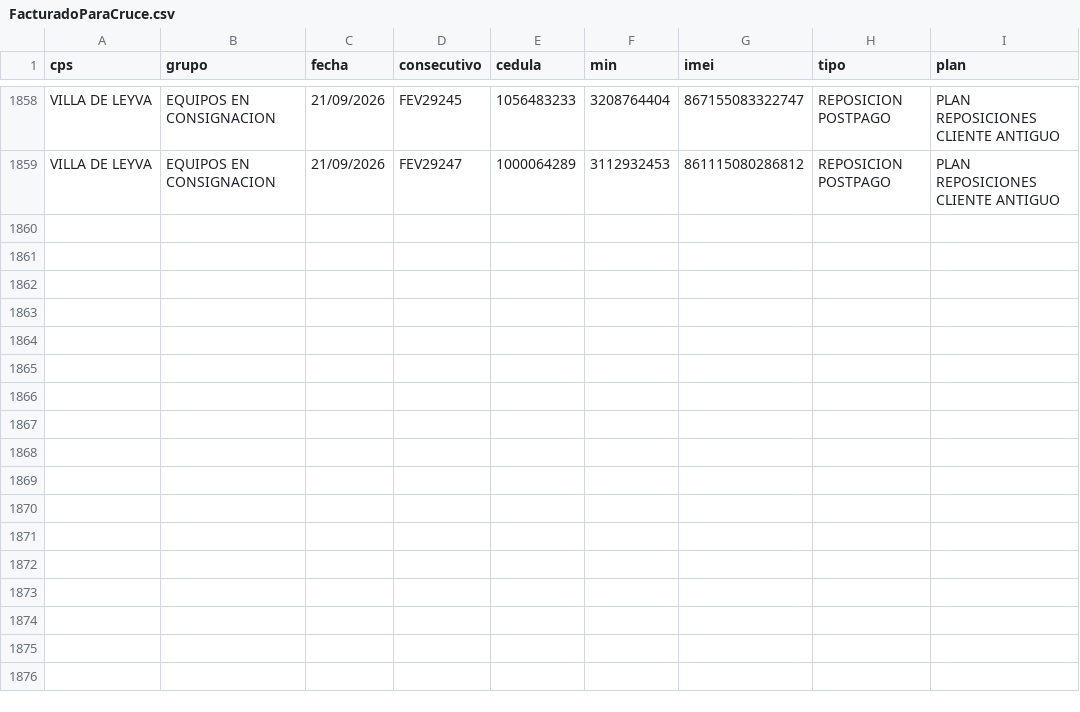
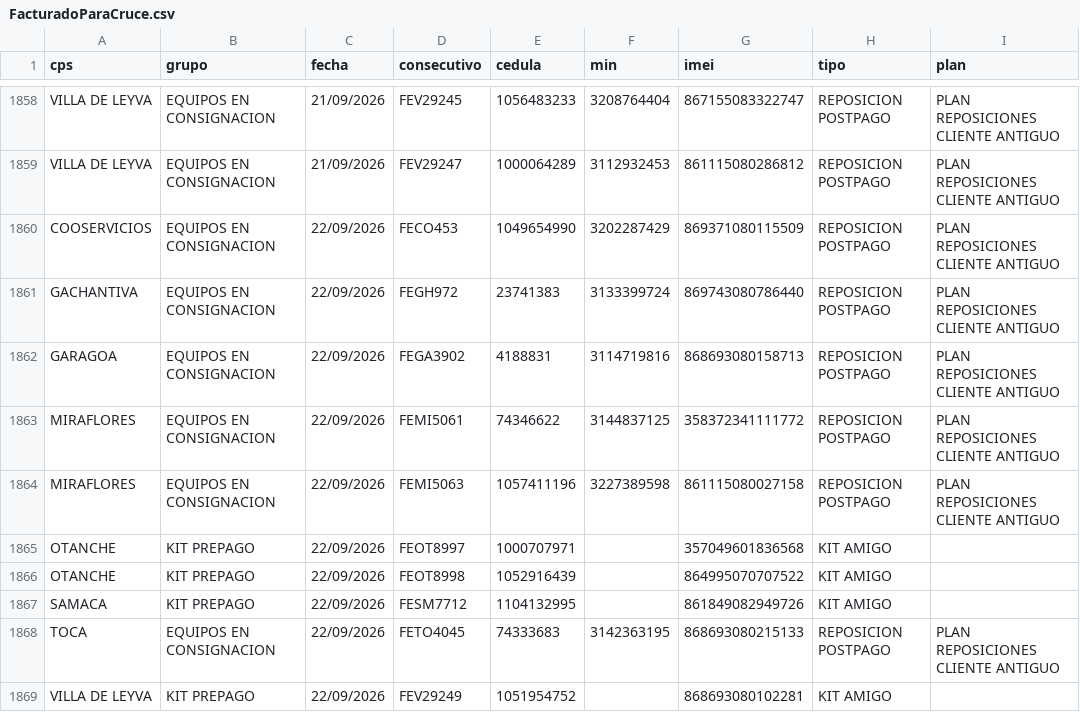
Before and after one commit to lubernu/prueba, a CSV file: FacturadoParaCruce.csv, drawn as a sheet; only a part is shown, gaps mark what is left out.

```diff
--- a/FacturadoParaCruce.csv
+++ b/FacturadoParaCruce.csv
@@ -1859 +1859,11 @@ VILLA DE LEYVA;EQUIPOS EN CONSIGNACION;21/09/2026;FEV29245;1056483233;3208764404
 VILLA DE LEYVA;EQUIPOS EN CONSIGNACION;21/09/2026;FEV29247;1000064289;3112932453;861115080286812;REPOSICION POSTPAGO;PLAN REPOSICIONES CLIENTE ANTIGUO
+COOSERVICIOS;EQUIPOS EN CONSIGNACION;22/09/2026;FECO453;1049654990;3202287429;869371080115509;REPOSICION POSTPAGO;PLAN REPOSICIONES CLIENTE ANTIGUO
+GACHANTIVA;EQUIPOS EN CONSIGNACION;22/09/2026;FEGH972;23741383;3133399724;869743080786440;REPOSICION POSTPAGO;PLAN REPOSICIONES CLIENTE ANTIGUO
+GARAGOA;EQUIPOS EN CONSIGNACION;22/09/2026;FEGA3902;4188831;3114719816;868693080158713;REPOSICION POSTPAGO;PLAN REPOSICIONES CLIENTE ANTIGUO
+MIRAFLORES;EQUIPOS EN CONSIGNACION;22/09/2026;FEMI5061;74346622;3144837125;358372341111772;REPOSICION POSTPAGO;PLAN REPOSICIONES CLIENTE ANTIGUO
+MIRAFLORES;EQUIPOS EN CONSIGNACION;22/09/2026;FEMI5063;1057411196;3227389598;861115080027158;REPOSICION POSTPAGO;PLAN REPOSICIONES CLIENTE ANTIGUO
+OTANCHE;KIT PREPAGO;22/09/2026;FEOT8997;1000707971;;357049601836568;KIT AMIGO;
+OTANCHE;KIT PREPAGO;22/09/2026;FEOT8998;1052916439;;864995070707522;KIT AMIGO;
+SAMACA;KIT PREPAGO;22/09/2026;FESM7712;1104132995;;861849082949726;KIT AMIGO;
+TOCA;EQUIPOS EN CONSIGNACION;22/09/2026;FETO4045;74333683;3142363195;868693080215133;REPOSICION POSTPAGO;PLAN REPOSICIONES CLIENTE ANTIGUO
+VILLA DE LEYVA;KIT PREPAGO;22/09/2026;FEV29249;1051954752;;868693080102281;KIT AMIGO;
```
Also changed, not shown: Facturado_Postpago.csv.
